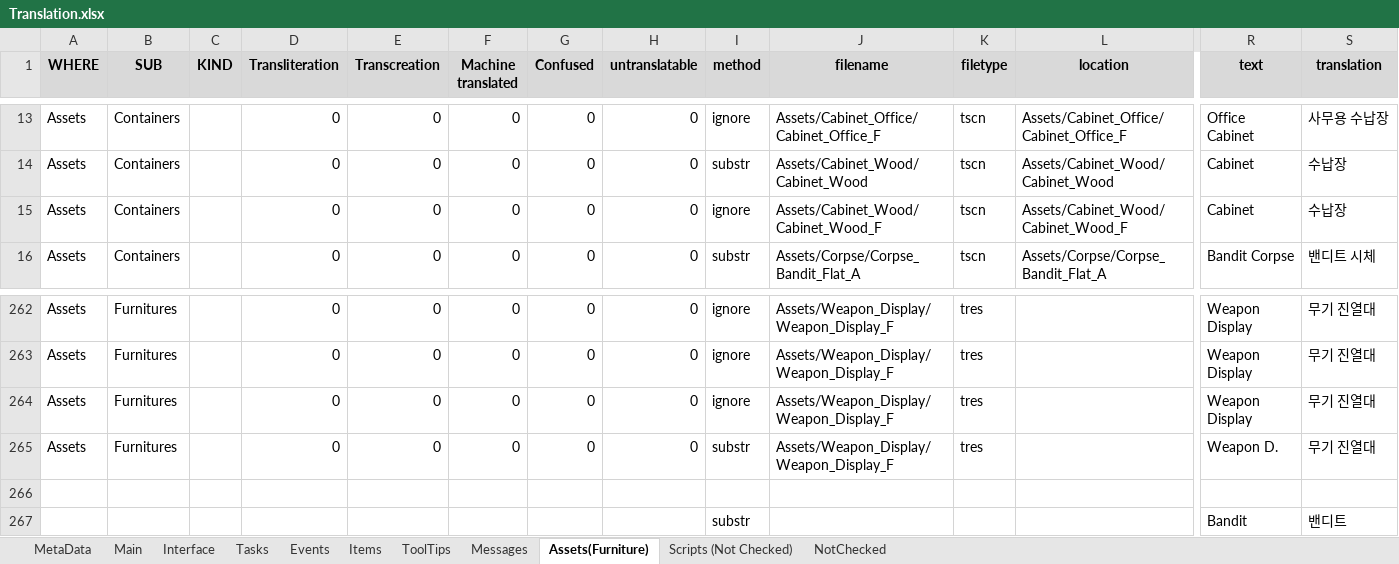
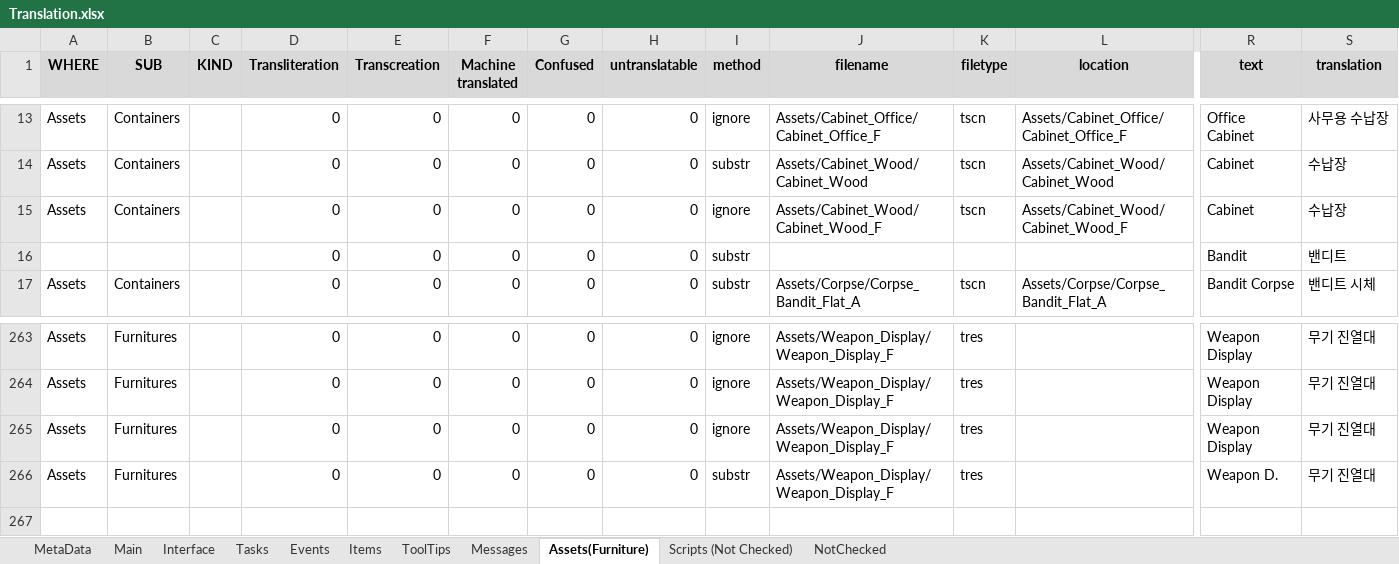
Before and after one commit to MuteJack/Trans-To-Vostok, an Excel workbook: Korean/Translation.xlsx, sheet Assets(Furniture), drawn as a sheet; only a part is shown, gaps mark what is left out; values as stored, in another font and other column widths than the file's, no borders; conditional formats not drawn; removed rows and columns are numbered as before the commit, all else as after; rows hold the shown columns only; the diff names each change by its address in the sheet, - before the commit and + after, or states it on an @@ line.

```diff
--- a/Korean/Translation.xlsx (sheet Assets(Furniture))
+++ b/Korean/Translation.xlsx (sheet Assets(Furniture))
+row 16:  |  |  | 0 | 0 | 0 | 0 | 0 | substr |  |  |  | Bandit | 밴디트
-row 266: (empty)
-row 267:  |  |  |  |  |  |  |  | substr |  |  |  | Bandit | 밴디트
```
Also changed, not shown: sheet Interface, sheet Main, sheet NotChecked, 5 other files.
